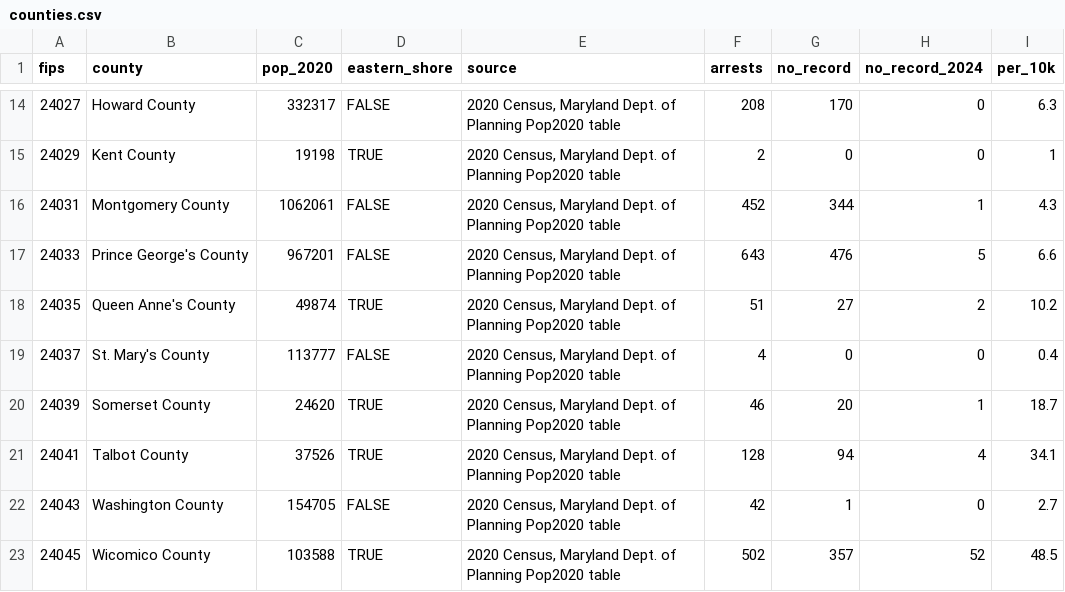
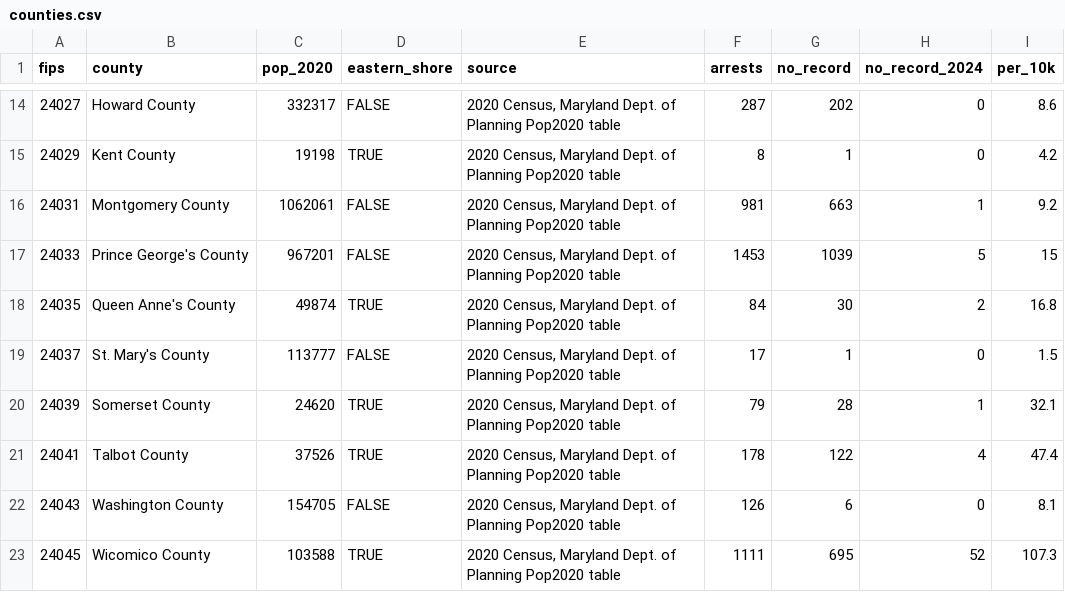
Before and after one commit to mehedi-marof/ICE-deportation-data-maryland-Aug26, a CSV file: Data Analysis/csv/counties.csv, drawn as a sheet; only a part is shown, gaps mark what is left out; the diff covers the shown part only.

```diff
--- a/Data Analysis/csv/counties.csv
+++ b/Data Analysis/csv/counties.csv
@@ -14,10 +14,10 @@ fips,county,pop_2020,eastern_shore,source,arrests,no_record,no_record_2024,per_1
-24027,Howard County,332317,FALSE,"2020 Census, Maryland Dept. of Planning Pop2020 table",208,170,0,6.3
-24029,Kent County,19198,TRUE,"2020 Census, Maryland Dept. of Planning Pop2020 table",2,0,0,1
-24031,Montgomery County,1062061,FALSE,"2020 Census, Maryland Dept. of Planning Pop2020 table",452,344,1,4.3
-24033,Prince George's County,967201,FALSE,"2020 Census, Maryland Dept. of Planning Pop2020 table",643,476,5,6.6
-24035,Queen Anne's County,49874,TRUE,"2020 Census, Maryland Dept. of Planning Pop2020 table",51,27,2,10.2
-24037,St. Mary's County,113777,FALSE,"2020 Census, Maryland Dept. of Planning Pop2020 table",4,0,0,0.4
-24039,Somerset County,24620,TRUE,"2020 Census, Maryland Dept. of Planning Pop2020 table",46,20,1,18.7
-24041,Talbot County,37526,TRUE,"2020 Census, Maryland Dept. of Planning Pop2020 table",128,94,4,34.1
-24043,Washington County,154705,FALSE,"2020 Census, Maryland Dept. of Planning Pop2020 table",42,1,0,2.7
-24045,Wicomico County,103588,TRUE,"2020 Census, Maryland Dept. of Planning Pop2020 table",502,357,52,48.5
+24027,Howard County,332317,FALSE,"2020 Census, Maryland Dept. of Planning Pop2020 table",287,202,0,8.6
+24029,Kent County,19198,TRUE,"2020 Census, Maryland Dept. of Planning Pop2020 table",8,1,0,4.2
+24031,Montgomery County,1062061,FALSE,"2020 Census, Maryland Dept. of Planning Pop2020 table",981,663,1,9.2
+24033,Prince George's County,967201,FALSE,"2020 Census, Maryland Dept. of Planning Pop2020 table",1453,1039,5,15
+24035,Queen Anne's County,49874,TRUE,"2020 Census, Maryland Dept. of Planning Pop2020 table",84,30,2,16.8
+24037,St. Mary's County,113777,FALSE,"2020 Census, Maryland Dept. of Planning Pop2020 table",17,1,0,1.5
+24039,Somerset County,24620,TRUE,"2020 Census, Maryland Dept. of Planning Pop2020 table",79,28,1,32.1
+24041,Talbot County,37526,TRUE,"2020 Census, Maryland Dept. of Planning Pop2020 table",178,122,4,47.4
+24043,Washington County,154705,FALSE,"2020 Census, Maryland Dept. of Planning Pop2020 table",126,6,0,8.1
+24045,Wicomico County,103588,TRUE,"2020 Census, Maryland Dept. of Planning Pop2020 table",1111,695,52,107.3
```
Also changed, not shown: 38 edited cells elsewhere in this file, Data Analysis/csv/cities.csv, Data Analysis/csv/destinations.csv, 21 other files.
